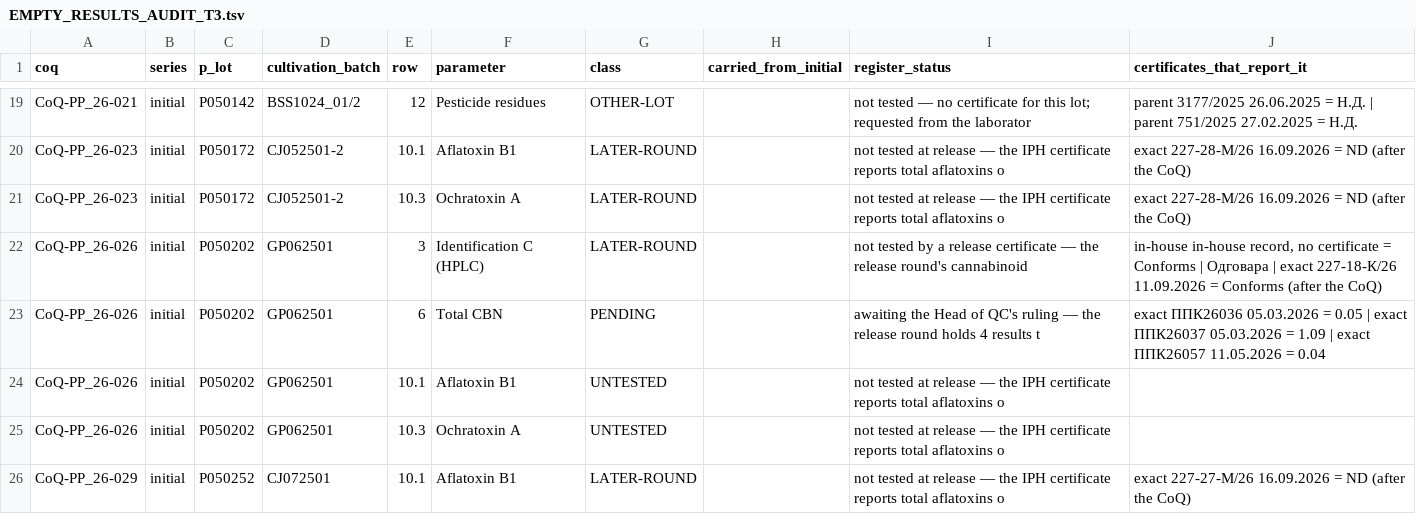
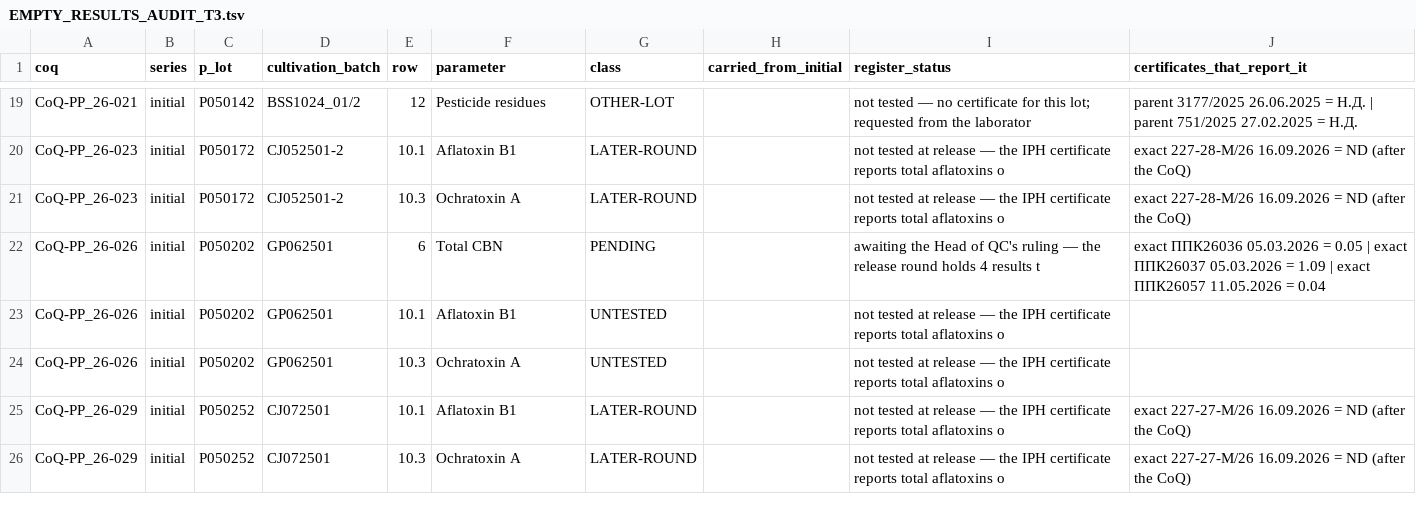
Before and after one commit to 3p4e/letta-stack, a TSV file: deliverables/qc_gap_analysis/tracker/EMPTY_RESULTS_AUDIT_T3.tsv, drawn as a sheet; only a part is shown, gaps mark what is left out; the shorter side is filled out with more unchanged rows.

```diff
--- a/deliverables/qc_gap_analysis/tracker/EMPTY_RESULTS_AUDIT_T3.tsv
+++ b/deliverables/qc_gap_analysis/tracker/EMPTY_RESULTS_AUDIT_T3.tsv
@@ -21,3 +21,2 @@ CoQ-PP_26-023	initial	P050172	CJ052501-2	10.1	Aflatoxin B1	LATER-ROUND		not test
 CoQ-PP_26-023	initial	P050172	CJ052501-2	10.3	Ochratoxin A	LATER-ROUND		not tested at release — the IPH certificate reports total aflatoxins o	exact 227-28-М/26 16.09.2026 = ND (after the CoQ)
-CoQ-PP_26-026	initial	P050202	GP062501	3	Identification C (HPLC)	LATER-ROUND		not tested by a release certificate — the release round's cannabinoid 	in-house in-house record, no certificate  = Conforms | Одговара | exact 227-18-К/26 11.09.2026 = Conforms (after the CoQ)
 CoQ-PP_26-026	initial	P050202	GP062501	6	Total CBN	PENDING		awaiting the Head of QC's ruling — the release round holds 4 results t	exact ППК26036 05.03.2026 = 0.05 | exact ППК26037 05.03.2026 = 1.09 | exact ППК26057 11.05.2026 = 0.04
```
Also changed, not shown: 13 other files.
